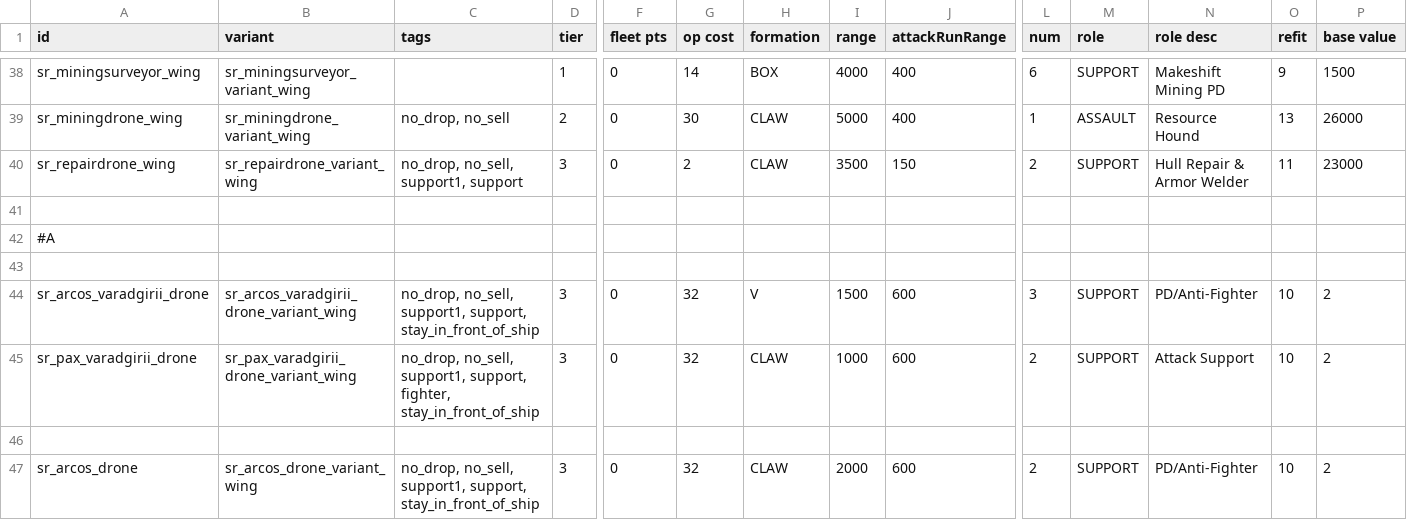
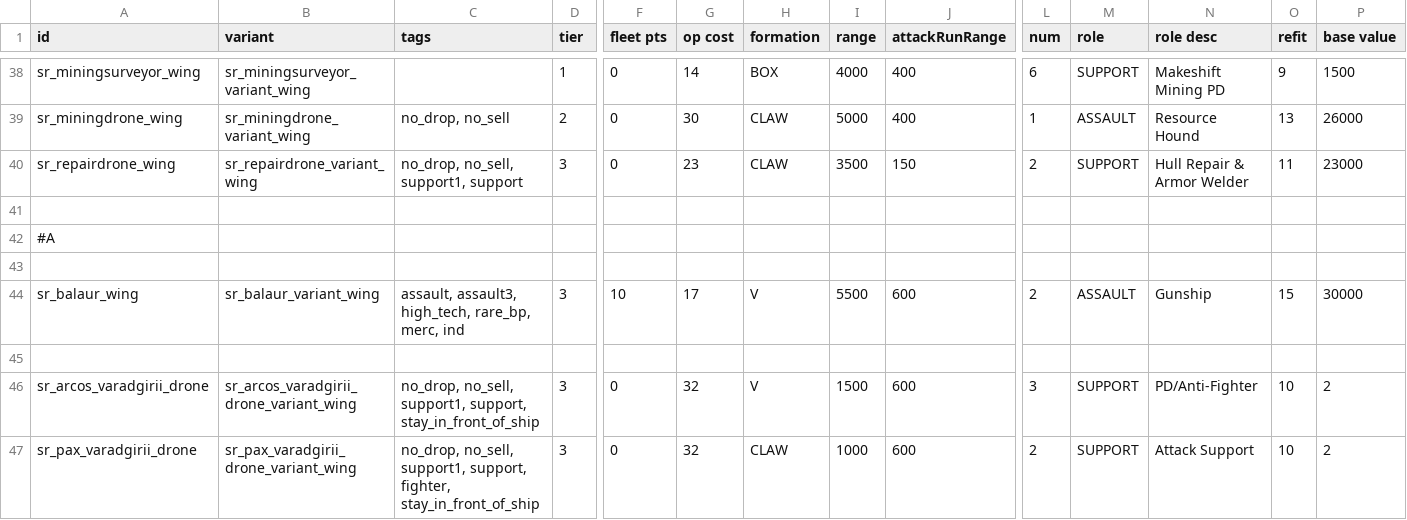
Before and after one commit to AndorasFederationSpy/Andoras_Federation, a CSV file: data/hulls/wing_data.csv, drawn as a sheet; only a part is shown, gaps mark what is left out; the shorter side is filled out with more unchanged rows; rows hold the shown columns only; the diff names each change by its address in the sheet, - before the commit and + after, or states it on an @@ line.

Commit message:
Add files via upload

```diff
--- a/data/hulls/wing_data.csv
+++ b/data/hulls/wing_data.csv
-G40 (op cost): 2
+G40 (op cost): 23
+row 43: (empty)
+row 44: sr_balaur_wing | sr_balaur_variant_wing | assault, assault3, high_tech, rare_bp, merc, ind | 3 | 10 | 17 | V | 5500 | 600 | 2 | ASSAULT | Gunship | 15 | 30000
```
